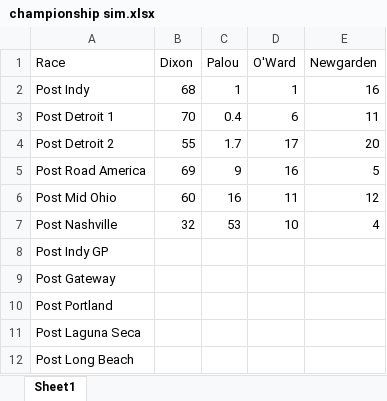
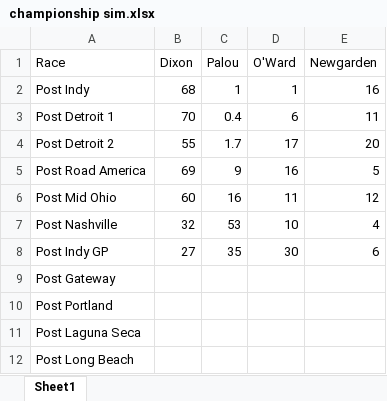
Before and after one commit to drewbennison/thesingleseater, an Excel workbook: datasets/championship sim.xlsx, sheet Sheet1, drawn as a sheet; values as stored, in another font and other column widths than the file's, no borders; charts and pictures not drawn; the diff names each change by its address in the sheet, - before the commit and + after, or states it on an @@ line.

Commit message:
champ graphs

```diff
--- a/datasets/championship sim.xlsx (sheet Sheet1)
+++ b/datasets/championship sim.xlsx (sheet Sheet1)
-B8 (Dixon): (empty)
+B8 (Dixon): 27
-C8 (Palou): (empty)
+C8 (Palou): 35
-D8 (O'Ward): (empty)
+D8 (O'Ward): 30
-E8 (Newgarden): (empty)
+E8 (Newgarden): 6
```
Also changed, not shown: charts or pictures, 1 other file.
